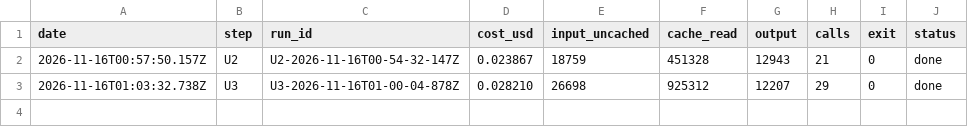
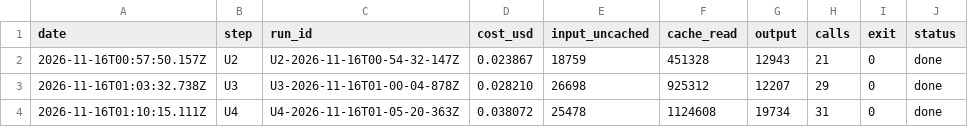
Before and after one commit to MinhBe/Legal_AI_Assistant, a CSV file: docs/design/chi-phi.csv, drawn as a sheet.

```diff
--- a/docs/design/chi-phi.csv
+++ b/docs/design/chi-phi.csv
@@ -3 +3,2 @@ date,step,run_id,cost_usd,input_uncached,cache_read,output,calls,exit,status
 2026-11-16T01:03:32.738Z,U3,U3-2026-11-16T01-00-04-878Z,0.028210,26698,925312,12207,29,0,done
+2026-11-16T01:10:15.111Z,U4,U4-2026-11-16T01-05-20-363Z,0.038072,25478,1124608,19734,31,0,done
```
Also changed, not shown: 4 other files.
